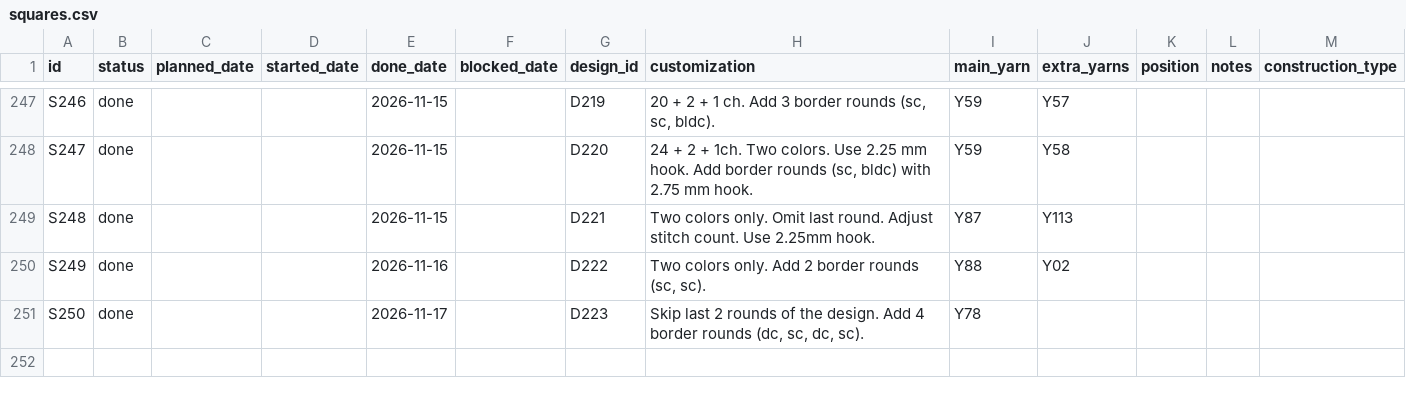
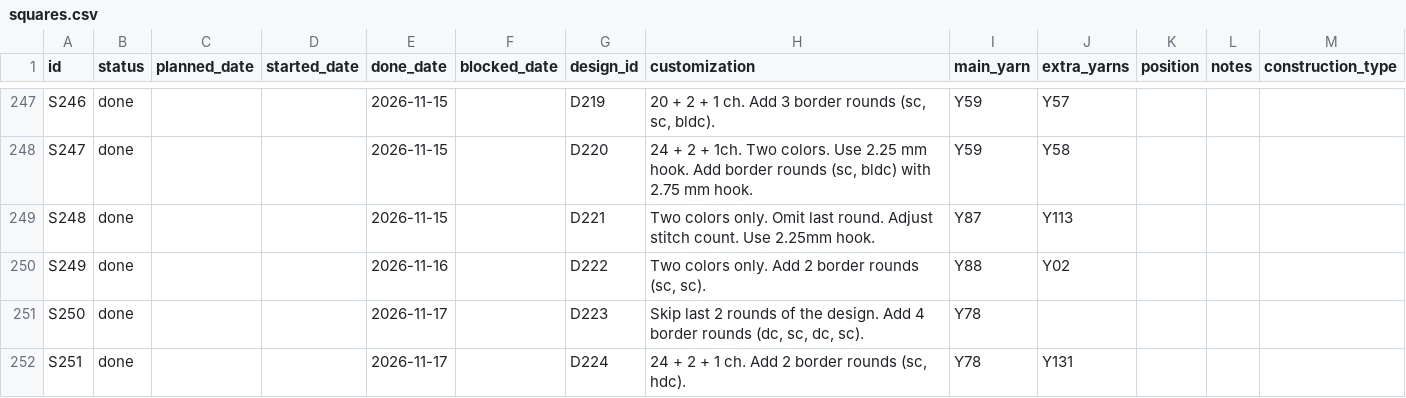
Before and after one commit to anhtr/grannydb, a CSV file: data/squares.csv, drawn as a sheet; only a part is shown, gaps mark what is left out; the diff names each change by its address in the sheet, - before the commit and + after, or states it on an @@ line.

Commit message:
Update 1 square
- save squares/S251 — Status: done, Done: 2026-11-17, Design: D224, Customization: 24 + 2 + 1 ch. Add 2 border rounds (sc, hdc). , Main colour: Y78, Extra colours: Y131

```diff
--- a/data/squares.csv
+++ b/data/squares.csv
+row 252: S251 | done |  |  | 2026-11-17 |  | D224 | 24 + 2 + 1 ch. Add 2 border rounds (sc, hdc). | Y78 | Y131
```
